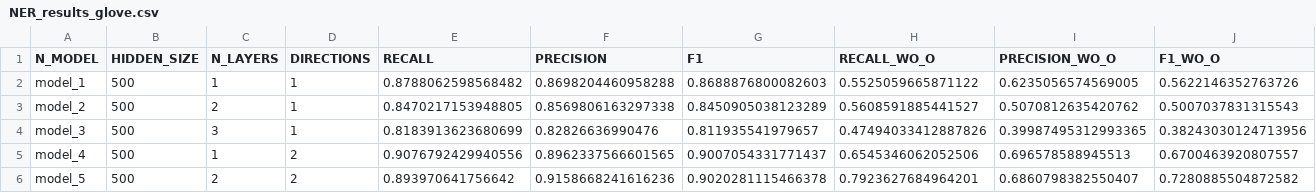
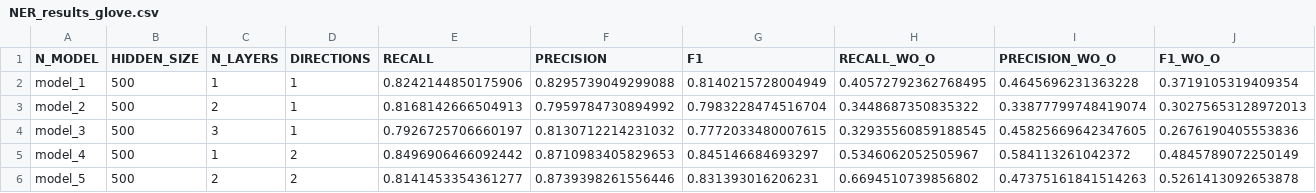
Before and after one commit to NLP-Reichman/assignment-2-ner-yair-and-idan, a CSV file: NER_results_glove.csv, drawn as a sheet; only a part is shown; the diff covers the shown part only.

Commit message:
Submit assignment results from Colab

```diff
--- a/NER_results_glove.csv
+++ b/NER_results_glove.csv
@@ -1,6 +1,6 @@
 N_MODEL,HIDDEN_SIZE,N_LAYERS,DIRECTIONS,RECALL,PRECISION,F1,RECALL_WO_O,PRECISION_WO_O,F1_WO_O
-model_1,500,1,1,0.8788062598568482,0.8698204460958288,0.8688876800082603,0.5525059665871122,0.6235056574569005,0.5622146352763726
-model_2,500,2,1,0.8470217153948805,0.8569806163297338,0.8450905038123289,0.5608591885441527,0.5070812635420762,0.5007037831315543
-model_3,500,3,1,0.8183913623680699,0.82826636990476,0.811935541979657,0.47494033412887826,0.39987495312993365,0.38243030124713956
-model_4,500,1,2,0.9076792429940556,0.8962337566601565,0.9007054331771437,0.6545346062052506,0.696578588945513,0.6700463920807557
-model_5,500,2,2,0.893970641756642,0.9158668241616236,0.9020281115466378,0.7923627684964201,0.6860798382550407,0.7280885504872582
+model_1,500,1,1,0.8242144850175906,0.8295739049299088,0.8140215728004949,0.40572792362768495,0.4645696231363228,0.3719105319409354
+model_2,500,2,1,0.8168142666504913,0.7959784730894992,0.7983228474516704,0.3448687350835322,0.33877799748419074,0.30275653128972013
+model_3,500,3,1,0.7926725706660197,0.8130712214231032,0.7772033480007615,0.32935560859188545,0.45825669642347605,0.2676190405553836
+model_4,500,1,2,0.8496906466092442,0.8710983405829653,0.845146684693297,0.5346062052505967,0.584113261042372,0.4845789072250149
+model_5,500,2,2,0.8141453354361277,0.8739398261556446,0.831393016206231,0.6694510739856802,0.47375161841514263,0.5261413092653878
```
Also changed, not shown: 24 edited cells elsewhere in this file, 1 other file.
